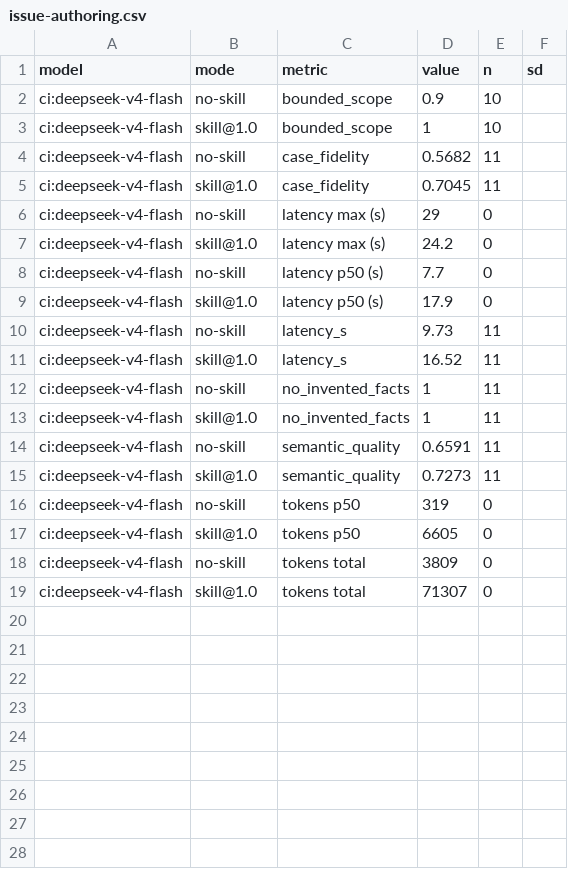
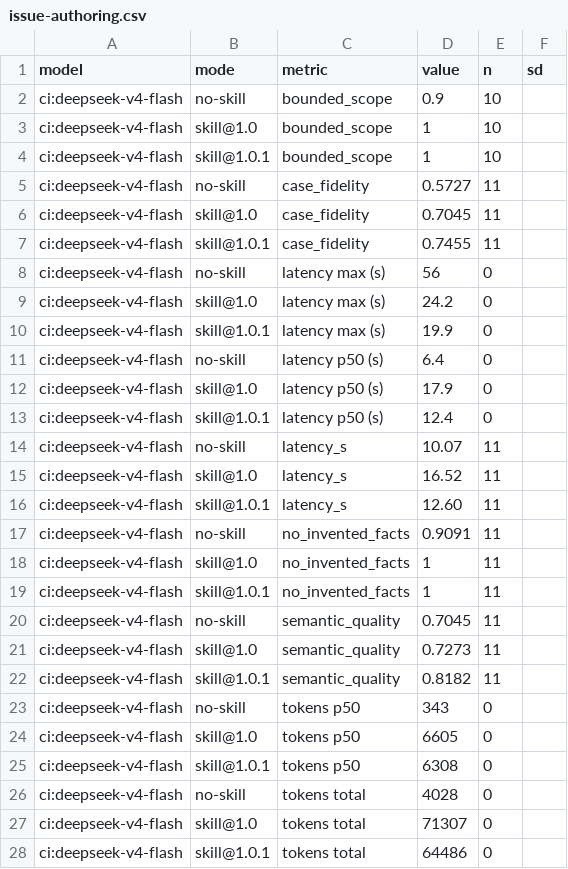
Before and after one commit to fagerbergj/dotagents, a CSV file: results/issue-authoring.csv, drawn as a sheet.

```diff
--- a/results/issue-authoring.csv
+++ b/results/issue-authoring.csv
@@ -3,17 +3,26 @@ ci:deepseek-v4-flash,no-skill,bounded_scope,0.9,10,
 ci:deepseek-v4-flash,skill@1.0,bounded_scope,1,10,
-ci:deepseek-v4-flash,no-skill,case_fidelity,0.5682,11,
+ci:deepseek-v4-flash,skill@1.0.1,bounded_scope,1,10,
+ci:deepseek-v4-flash,no-skill,case_fidelity,0.5727,11,
 ci:deepseek-v4-flash,skill@1.0,case_fidelity,0.7045,11,
-ci:deepseek-v4-flash,no-skill,latency max (s),29,0,
+ci:deepseek-v4-flash,skill@1.0.1,case_fidelity,0.7455,11,
+ci:deepseek-v4-flash,no-skill,latency max (s),56,0,
 ci:deepseek-v4-flash,skill@1.0,latency max (s),24.2,0,
-ci:deepseek-v4-flash,no-skill,latency p50 (s),7.7,0,
+ci:deepseek-v4-flash,skill@1.0.1,latency max (s),19.9,0,
+ci:deepseek-v4-flash,no-skill,latency p50 (s),6.4,0,
 ci:deepseek-v4-flash,skill@1.0,latency p50 (s),17.9,0,
-ci:deepseek-v4-flash,no-skill,latency_s,9.73,11,
+ci:deepseek-v4-flash,skill@1.0.1,latency p50 (s),12.4,0,
+ci:deepseek-v4-flash,no-skill,latency_s,10.07,11,
 ci:deepseek-v4-flash,skill@1.0,latency_s,16.52,11,
-ci:deepseek-v4-flash,no-skill,no_invented_facts,1,11,
+ci:deepseek-v4-flash,skill@1.0.1,latency_s,12.60,11,
+ci:deepseek-v4-flash,no-skill,no_invented_facts,0.9091,11,
 ci:deepseek-v4-flash,skill@1.0,no_invented_facts,1,11,
-ci:deepseek-v4-flash,no-skill,semantic_quality,0.6591,11,
+ci:deepseek-v4-flash,skill@1.0.1,no_invented_facts,1,11,
+ci:deepseek-v4-flash,no-skill,semantic_quality,0.7045,11,
 ci:deepseek-v4-flash,skill@1.0,semantic_quality,0.7273,11,
-ci:deepseek-v4-flash,no-skill,tokens p50,319,0,
+ci:deepseek-v4-flash,skill@1.0.1,semantic_quality,0.8182,11,
+ci:deepseek-v4-flash,no-skill,tokens p50,343,0,
 ci:deepseek-v4-flash,skill@1.0,tokens p50,6605,0,
-ci:deepseek-v4-flash,no-skill,tokens total,3809,0,
+ci:deepseek-v4-flash,skill@1.0.1,tokens p50,6308,0,
+ci:deepseek-v4-flash,no-skill,tokens total,4028,0,
 ci:deepseek-v4-flash,skill@1.0,tokens total,71307,0,
+ci:deepseek-v4-flash,skill@1.0.1,tokens total,64486,0,
```
Also changed, not shown: provenance.csv, results/comment-authoring.csv, 15 other files.
